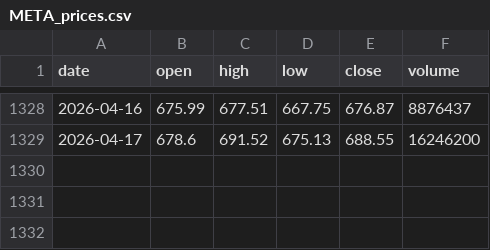
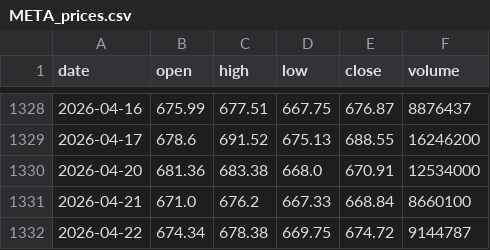
Before and after one commit to Niuniu-Li-229/MarketLens-Showcase, a CSV file: data_cache/META_prices.csv, drawn as a sheet; only a part is shown, gaps mark what is left out.

Commit message:
Updated for 4/22 data

```diff
--- a/data_cache/META_prices.csv
+++ b/data_cache/META_prices.csv
@@ -1329 +1329,4 @@ date,open,high,low,close,volume
 2026-04-17,678.6,691.52,675.13,688.55,16246200
+2026-04-20,681.36,683.38,668.0,670.91,12534000
+2026-04-21,671.0,676.2,667.33,668.84,8660100
+2026-04-22,674.34,678.38,669.75,674.72,9144787
```
Also changed, not shown: 4 other files.
